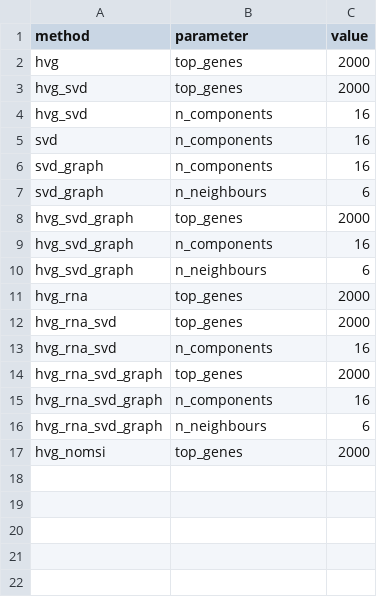
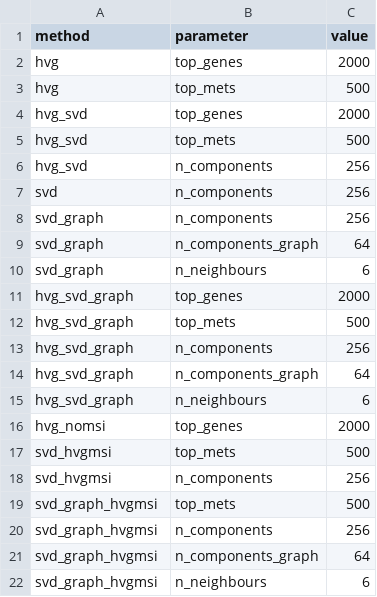
Before and after one commit to eirgnkl/pipeline, a TSV file: scripts/feature_selection/tuning.tsv, drawn as a sheet.

Commit message:
clean and fix scripts

```diff
--- a/scripts/feature_selection/tuning.tsv
+++ b/scripts/feature_selection/tuning.tsv
@@ -2,16 +2,21 @@ method|parameter|value
 hvg|top_genes|2000
+hvg|top_mets|500
 hvg_svd|top_genes|2000
-hvg_svd|n_components|16
-svd|n_components|16
-svd_graph|n_components|16
+hvg_svd|top_mets|500
+hvg_svd|n_components|256
+svd|n_components|256
+svd_graph|n_components|256
+svd_graph|n_components_graph|64
 svd_graph|n_neighbours|6
 hvg_svd_graph|top_genes|2000
-hvg_svd_graph|n_components|16
+hvg_svd_graph|top_mets|500
+hvg_svd_graph|n_components|256
+hvg_svd_graph|n_components_graph|64
 hvg_svd_graph|n_neighbours|6
-hvg_rna|top_genes|2000
-hvg_rna_svd|top_genes|2000
-hvg_rna_svd|n_components|16
-hvg_rna_svd_graph|top_genes|2000
-hvg_rna_svd_graph|n_components|16
-hvg_rna_svd_graph|n_neighbours|6
 hvg_nomsi|top_genes|2000
+svd_hvgmsi|top_mets|500
+svd_hvgmsi|n_components|256
+svd_graph_hvgmsi|top_mets|500
+svd_graph_hvgmsi|n_components|256
+svd_graph_hvgmsi|n_components_graph|64
+svd_graph_hvgmsi|n_neighbours|6
```
Also changed, not shown: 10 other files.
